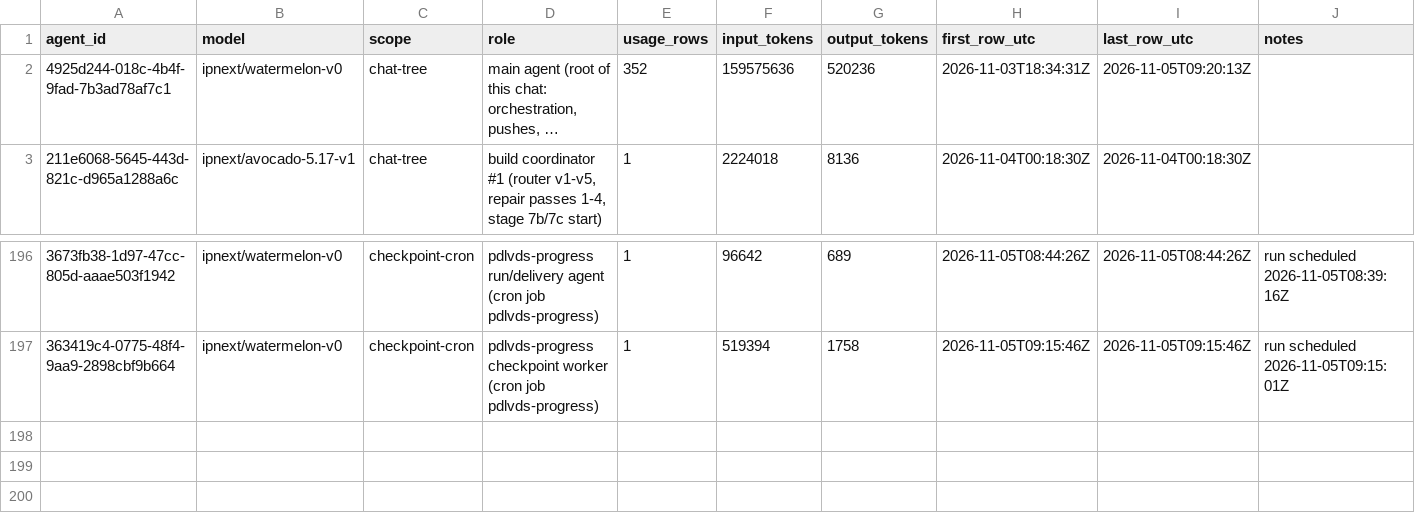
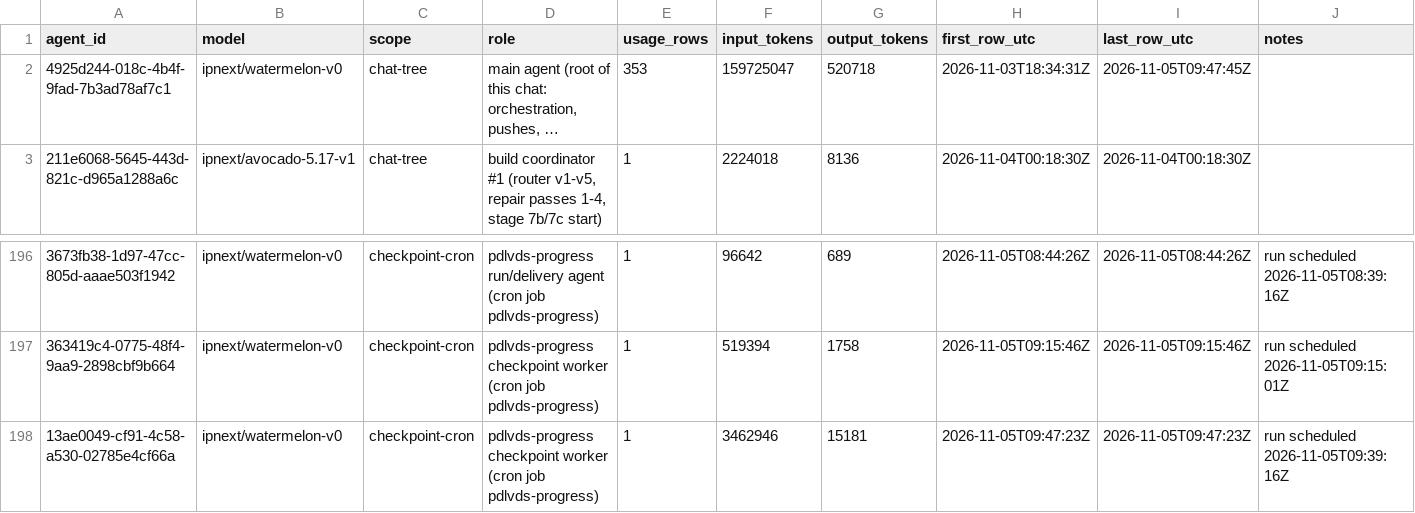
Before and after one commit to sneakers-the-rat/lvds-receiver-official, a CSV file: metrics/agents.csv, drawn as a sheet; only a part is shown, gaps mark what is left out; long unchanged cells end in …; the diff names each change by its address in the sheet, - before the commit and + after, or states it on an @@ line.

Commit message:
metrics: watchdog export refresh

```diff
--- a/metrics/agents.csv
+++ b/metrics/agents.csv
-E2 (usage_rows): 352
+E2 (usage_rows): 353
-F2 (input_tokens): 159575636
+F2 (input_tokens): 159725047
-G2 (output_tokens): 520236
+G2 (output_tokens): 520718
-I2 (last_row_utc): 2026-11-05T09:20:13Z
+I2 (last_row_utc): 2026-11-05T09:47:45Z
+row 198: 13ae0049-cf91-4c58-a530-02785e4cf66a | ipnext/watermelon-v0 | checkpoint-cron | pdlvds-progress checkpoint worker (cron job pdlvds-progress) | 1 | 3462946 | 15181 | 2026-11-05T09:47:23Z | 2026-11-05T09:47:23Z | run scheduled 2026-11-05T09:39:16Z
```
Also changed, not shown: metrics/commit_alignment.csv, metrics/cost_summary.csv, 3 other files.
